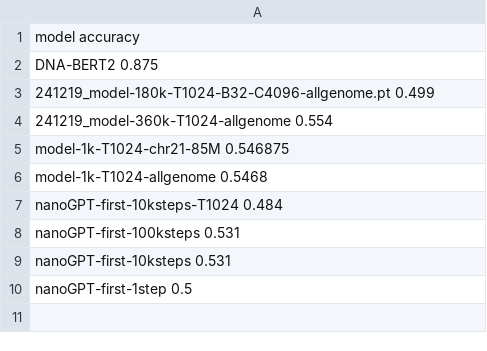
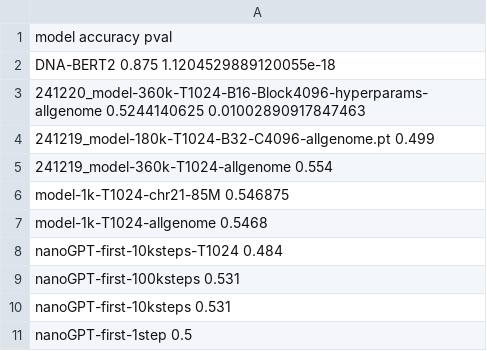
Before and after one commit to diego-taquiri/nanoGPT-DNA, a TSV file: evaluation_dart-eval/eval_summary.tsv, drawn as a sheet.

```diff
--- a/evaluation_dart-eval/eval_summary.tsv
+++ b/evaluation_dart-eval/eval_summary.tsv
@@ -1,3 +1,4 @@
-model   accuracy
-DNA-BERT2  0.875
+model   accuracy    pval
+DNA-BERT2  0.875   1.1204529889120055e-18
+241220_model-360k-T1024-B16-Block4096-hyperparams-allgenome 0.5244140625    0.01002890917847463
 241219_model-180k-T1024-B32-C4096-allgenome.pt  0.499
```
Also changed, not shown: 2 other files.
